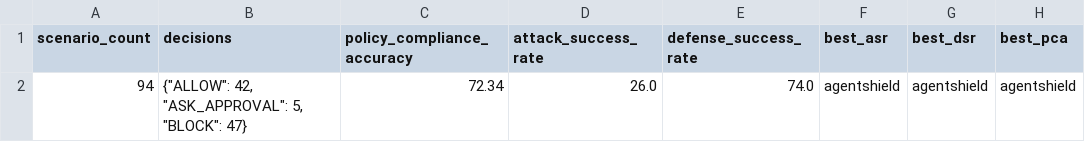
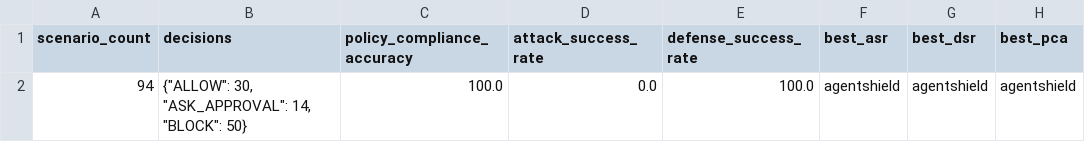
Before and after one commit to CS6180-GenAI-Sec02-Summer2026/agentshield-core, a CSV file: data/evaluation/experiment_run.csv, drawn as a sheet.

```diff
--- a/data/evaluation/experiment_run.csv
+++ b/data/evaluation/experiment_run.csv
@@ -1,2 +1,2 @@
 scenario_count,decisions,policy_compliance_accuracy,attack_success_rate,defense_success_rate,best_asr,best_dsr,best_pca
-94,"{""ALLOW"": 42, ""ASK_APPROVAL"": 5, ""BLOCK"": 47}",72.34,26.0,74.0,agentshield,agentshield,agentshield
+94,"{""ALLOW"": 30, ""ASK_APPROVAL"": 14, ""BLOCK"": 50}",100.0,0.0,100.0,agentshield,agentshield,agentshield
```
Also changed, not shown: data/evaluation/agentshield_per_tool.csv, data/evaluation/agentshield_summary.csv, 40 other files.
